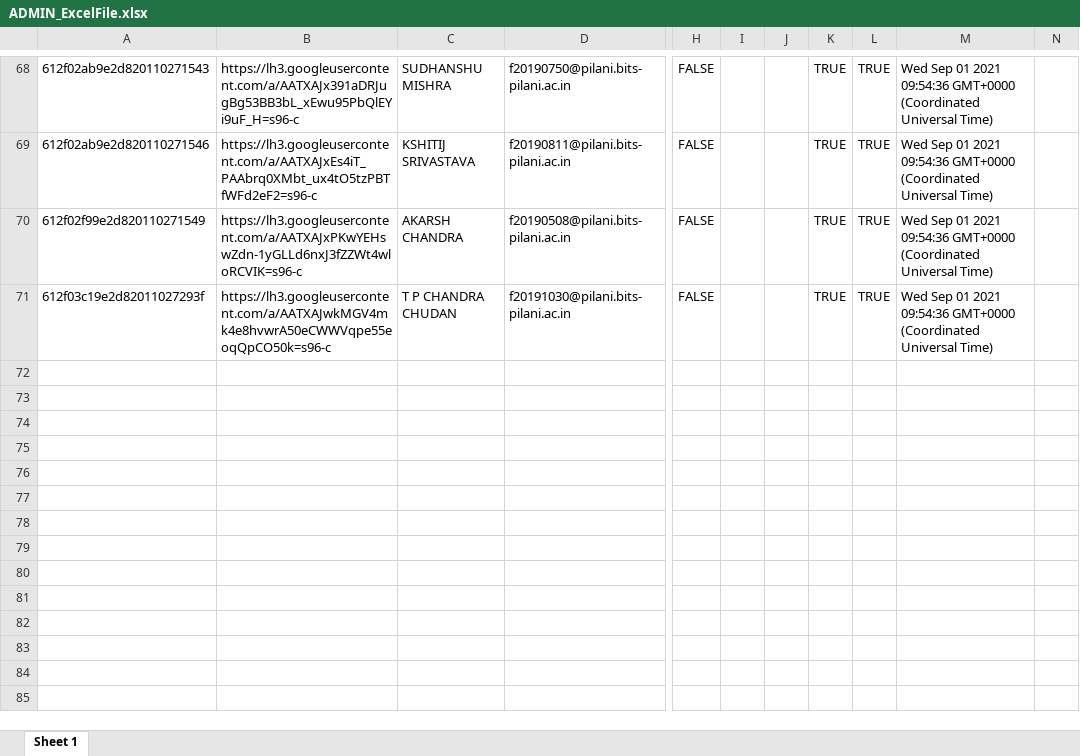
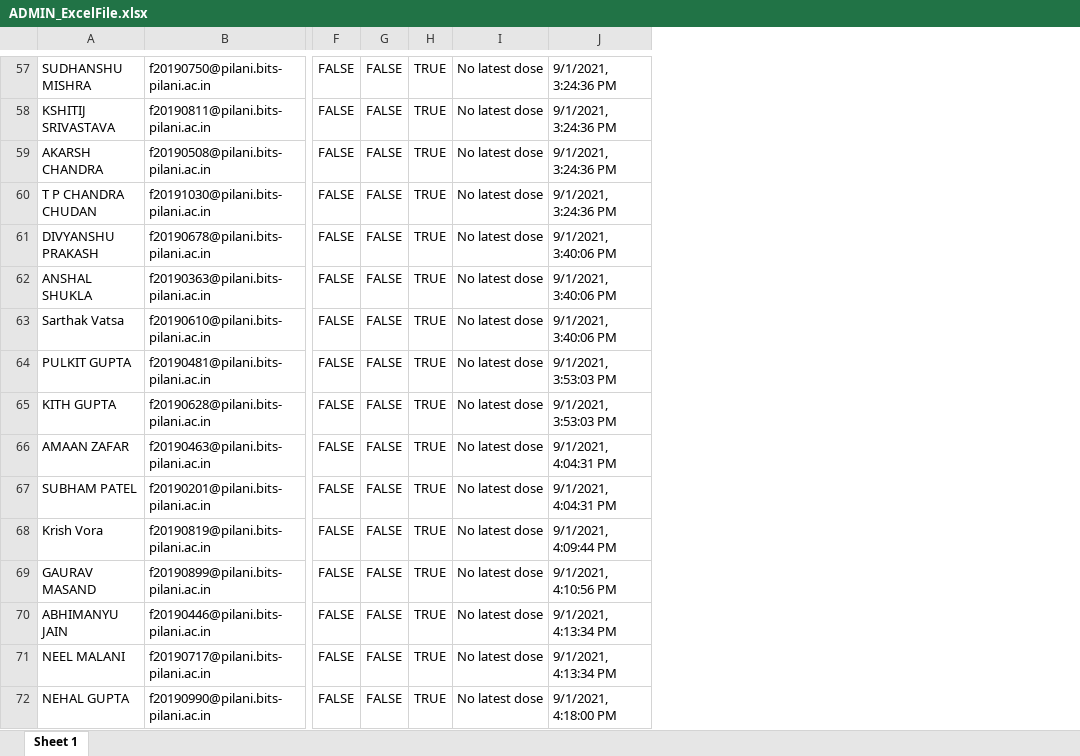
Before and after one commit to mohitdmak/BITS_Vaccination_Portal, an Excel workbook: ADMIN_ExcelFile.xlsx, sheet Sheet 1, drawn as a sheet; only a part is shown, gaps mark what is left out; values as stored, in another font and other column widths than the file's, no borders; removed rows and columns are numbered as before the commit, all else as after; rows hold the shown columns only; the diff covers the shown part only; the diff names each change by its address in the sheet, - before the commit and + after, or states it on an @@ line.

```diff
--- a/ADMIN_ExcelFile.xlsx (sheet Sheet 1)
+++ b/ADMIN_ExcelFile.xlsx (sheet Sheet 1)
-column A, rows 68-71: 612f02ab9e2d820110271543 | 612f02ab9e2d820110271546 | 612f02f99e2d820110271549 | 612f03c19e2d82011027293f
-column B, rows 68-71: https://lh3.googleusercontent.com/a/AATXAJx391aDRJugBg53BB3bL_xEwu95PbQlEYi9uF_H=s96-c | https://lh3.googleusercontent.com/a/AATXAJxEs4iT_PAAbrq0XMbt_ux4tO5tzPBTfWFd2eF2=s96-c | https://lh3.googleusercontent.com/a/AATXAJxPKwYEHswZdn-1yGLLd6nxJ3fZZWt4wloRCVIK=s96-c | https://lh3.googleusercontent.com/a/AATXAJwkMGV4mk4e8hvwrA50eCWWVqpe55eoqQpCO50k=s96-c
-column I, empty
-column J, empty
-column K, rows 68-71: all TRUE
+column G, rows 57-60: all FALSE
-column M, rows 68-71: all Wed Sep 01 2021 09:54:36 GMT+0000 (Coordinated Universal Time)
-column N, empty
+column I, rows 57-60: all No latest dose
+column J, rows 57-60: all 9/1/2021, 3:24:36 PM
+row 61: DIVYANSHU PRAKASH | f20190678@pilani.bits-pilani.ac.in | FALSE | FALSE | TRUE | No latest dose | 9/1/2021, 3:40:06 PM
+row 62: ANSHAL SHUKLA | f20190363@pilani.bits-pilani.ac.in | FALSE | FALSE | TRUE | No latest dose | 9/1/2021, 3:40:06 PM
+row 63: Sarthak Vatsa | f20190610@pilani.bits-pilani.ac.in | FALSE | FALSE | TRUE | No latest dose | 9/1/2021, 3:40:06 PM
+row 64: PULKIT GUPTA | f20190481@pilani.bits-pilani.ac.in | FALSE | FALSE | TRUE | No latest dose | 9/1/2021, 3:53:03 PM
+row 65: KITH GUPTA | f20190628@pilani.bits-pilani.ac.in | FALSE | FALSE | TRUE | No latest dose | 9/1/2021, 3:53:03 PM
+row 66: AMAAN ZAFAR | f20190463@pilani.bits-pilani.ac.in | FALSE | FALSE | TRUE | No latest dose | 9/1/2021, 4:04:31 PM
+row 67: SUBHAM PATEL | f20190201@pilani.bits-pilani.ac.in | FALSE | FALSE | TRUE | No latest dose | 9/1/2021, 4:04:31 PM
+row 68: Krish Vora | f20190819@pilani.bits-pilani.ac.in | FALSE | FALSE | TRUE | No latest dose | 9/1/2021, 4:09:44 PM
+row 69: GAURAV MASAND | f20190899@pilani.bits-pilani.ac.in | FALSE | FALSE | TRUE | No latest dose | 9/1/2021, 4:10:56 PM
+row 70: ABHIMANYU JAIN | f20190446@pilani.bits-pilani.ac.in | FALSE | FALSE | TRUE | No latest dose | 9/1/2021, 4:13:34 PM
+row 71: NEEL MALANI | f20190717@pilani.bits-pilani.ac.in | FALSE | FALSE | TRUE | No latest dose | 9/1/2021, 4:13:34 PM
+row 72: NEHAL GUPTA | f20190990@pilani.bits-pilani.ac.in | FALSE | FALSE | TRUE | No latest dose | 9/1/2021, 4:18:00 PM
```
Also changed, not shown: 11 added rows, 11 removed rows, 1 moved row and 7 edited cells elsewhere in this sheet, 1 other file.
